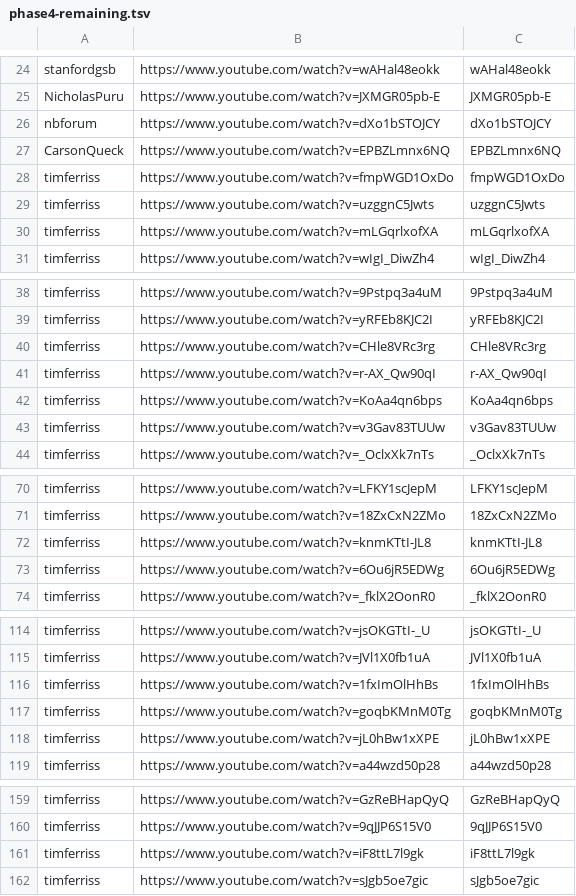
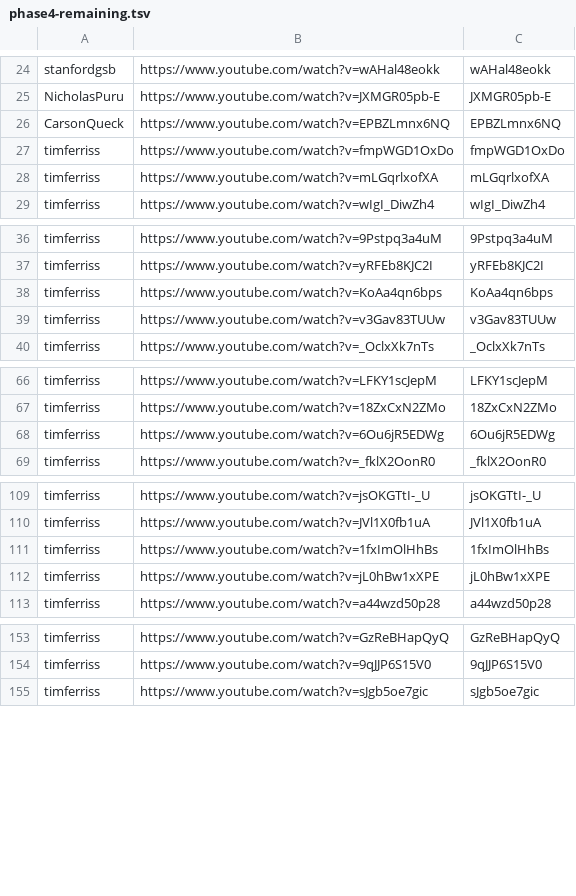
Before and after one commit to tech-nirmata/yt-deep-knowledge-distributed, a TSV file: queue/phase4-remaining.tsv, drawn as a sheet; only a part is shown, gaps mark what is left out; the diff covers the shown part only; the diff names each change by its address in the sheet, - before the commit and + after, or states it on an @@ line.

Commit message:
harvest: queue refresh 2026-06-09T16:28Z

```diff
--- a/queue/phase4-remaining.tsv
+++ b/queue/phase4-remaining.tsv
-row 26: nbforum | https://www.youtube.com/watch?v=dXo1bSTOJCY | dXo1bSTOJCY
-row 29: timferriss | https://www.youtube.com/watch?v=uzggnC5Jwts | uzggnC5Jwts
-row 40: timferriss | https://www.youtube.com/watch?v=CHle8VRc3rg | CHle8VRc3rg
-row 41: timferriss | https://www.youtube.com/watch?v=r-AX_Qw90qI | r-AX_Qw90qI
-row 72: timferriss | https://www.youtube.com/watch?v=knmKTtI-JL8 | knmKTtI-JL8
-row 117: timferriss | https://www.youtube.com/watch?v=goqbKMnM0Tg | goqbKMnM0Tg
-row 161: timferriss | https://www.youtube.com/watch?v=iF8ttL7l9gk | iF8ttL7l9gk
```
Also changed, not shown: 19 removed rows elsewhere in this file.
